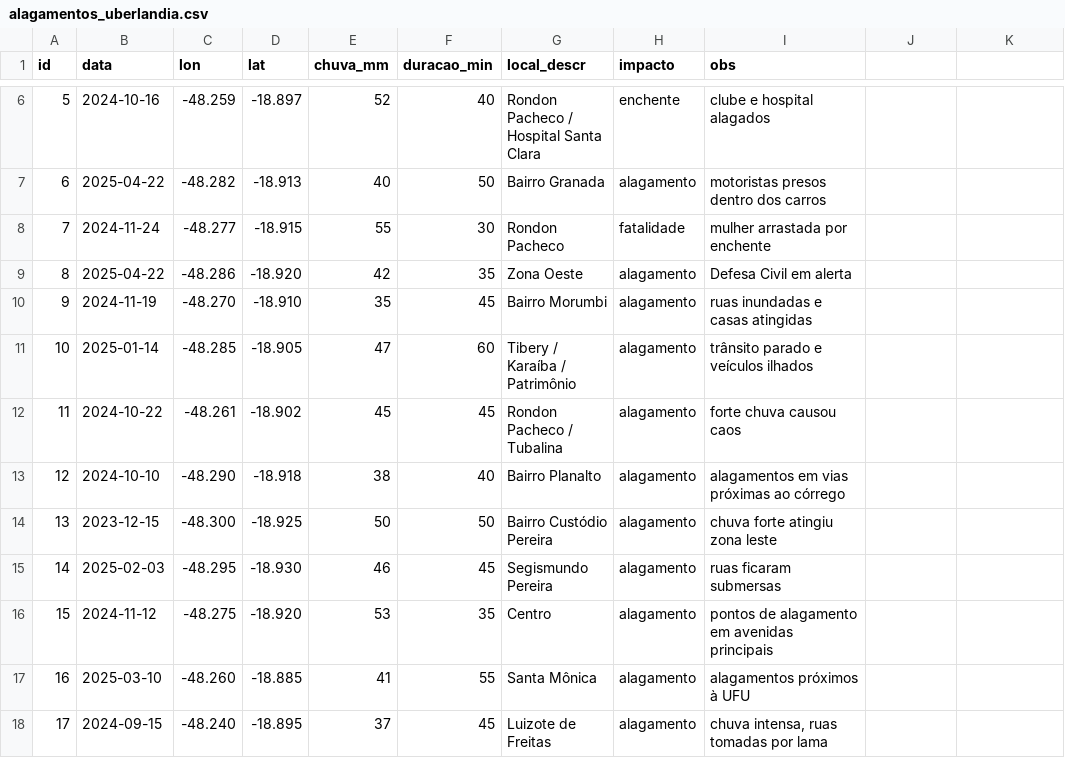
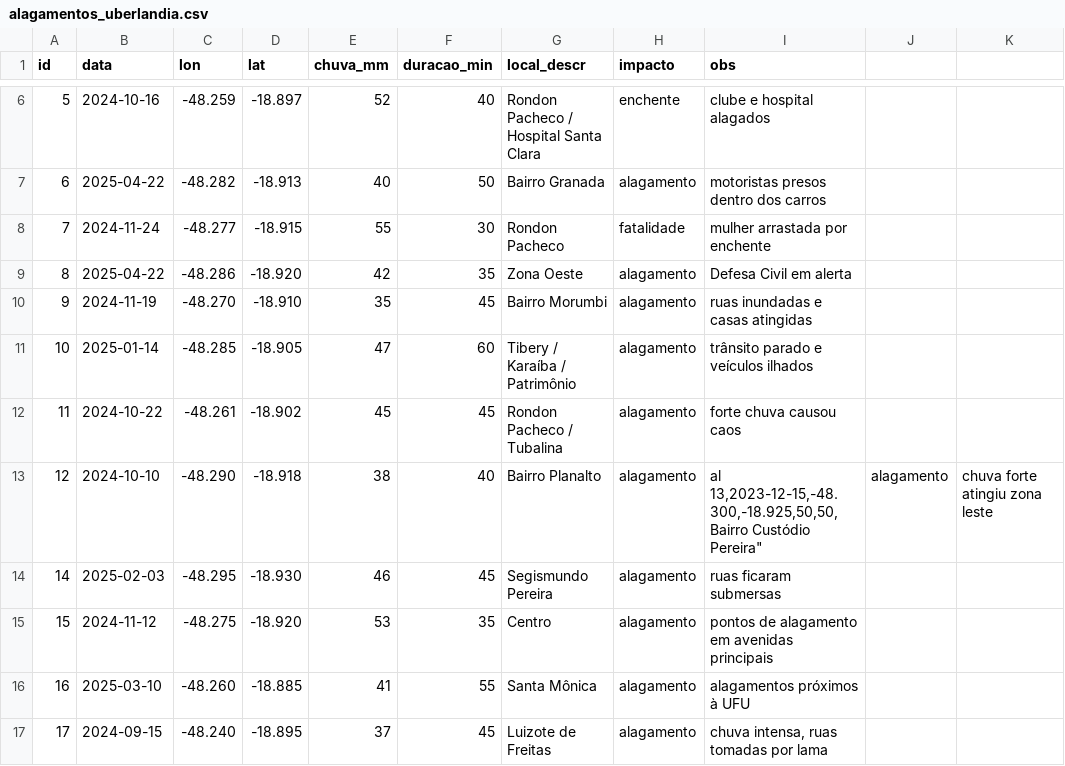
Before and after one commit to Thiagof2755/Api-Nasa, a CSV file: Dados/csv/alagamentos_uberlandia.csv, drawn as a sheet; only a part is shown, gaps mark what is left out.

```diff
--- a/Dados/csv/alagamentos_uberlandia.csv
+++ b/Dados/csv/alagamentos_uberlandia.csv
@@ -12,4 +12,4 @@ id,data,lon,lat,chuva_mm,duracao_min,local_descr,impacto,obs
 11,2024-10-22,-48.261,-18.902,45,45,"Rondon Pacheco / Tubalina","alagamento","forte chuva causou caos"
-12,2024-10-10,-48.290,-18.918,38,40,"Bairro Planalto","alagamento","alagamentos em vias próximas ao córrego"
-13,2023-12-15,-48.300,-18.925,50,50,"Bairro Custódio Pereira","alagamento","chuva forte atingiu zona leste"
+12,2024-10-10,-48.290,-18.918,38,40,"Bairro Planalto","alagamento","al
+13,2023-12-15,-48.300,-18.925,50,50,"Bairro Custódio Pereira","alagamento","chuva forte atingiu zona leste"
 14,2025-02-03,-48.295,-18.930,46,45,"Segismundo Pereira","alagamento","ruas ficaram submersas"
```
Also changed, not shown: 1 other file.
